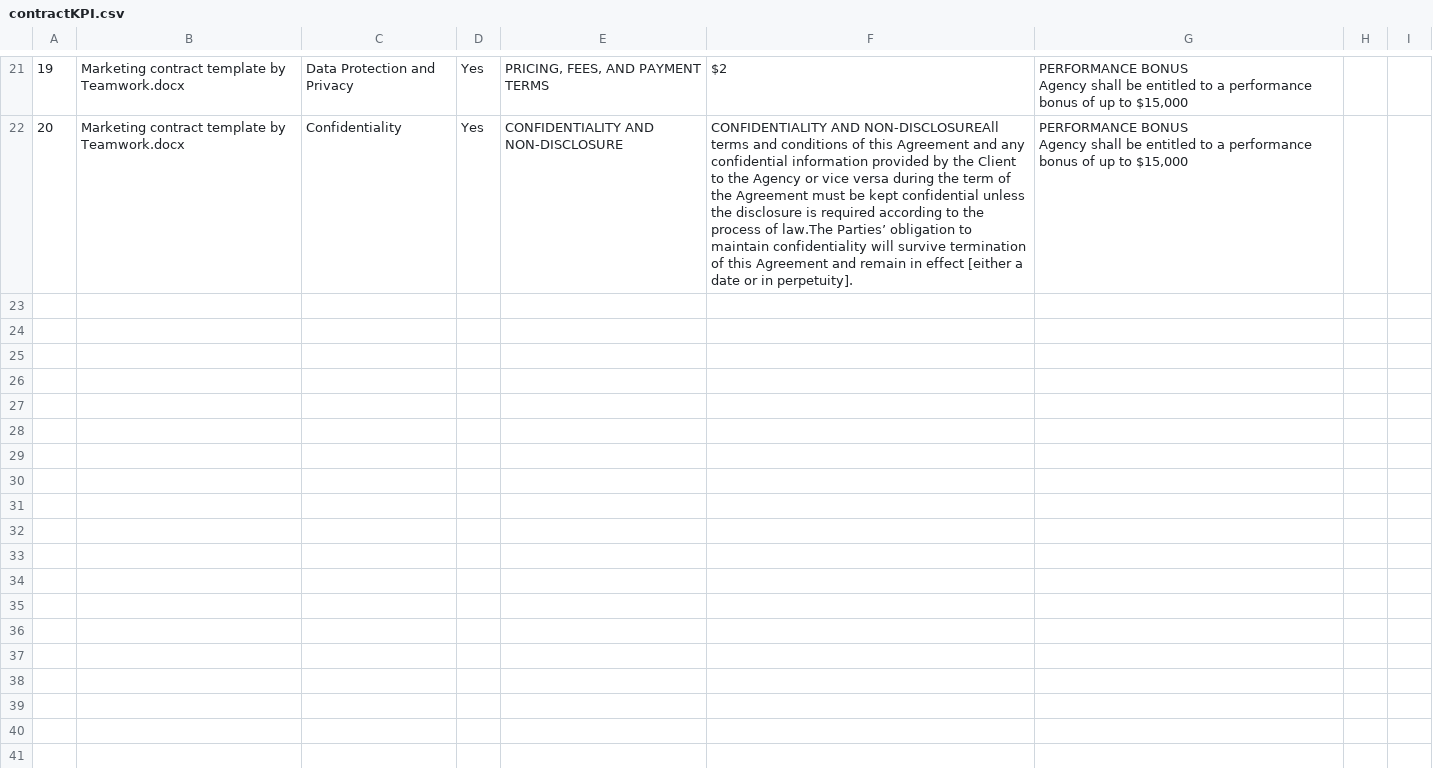
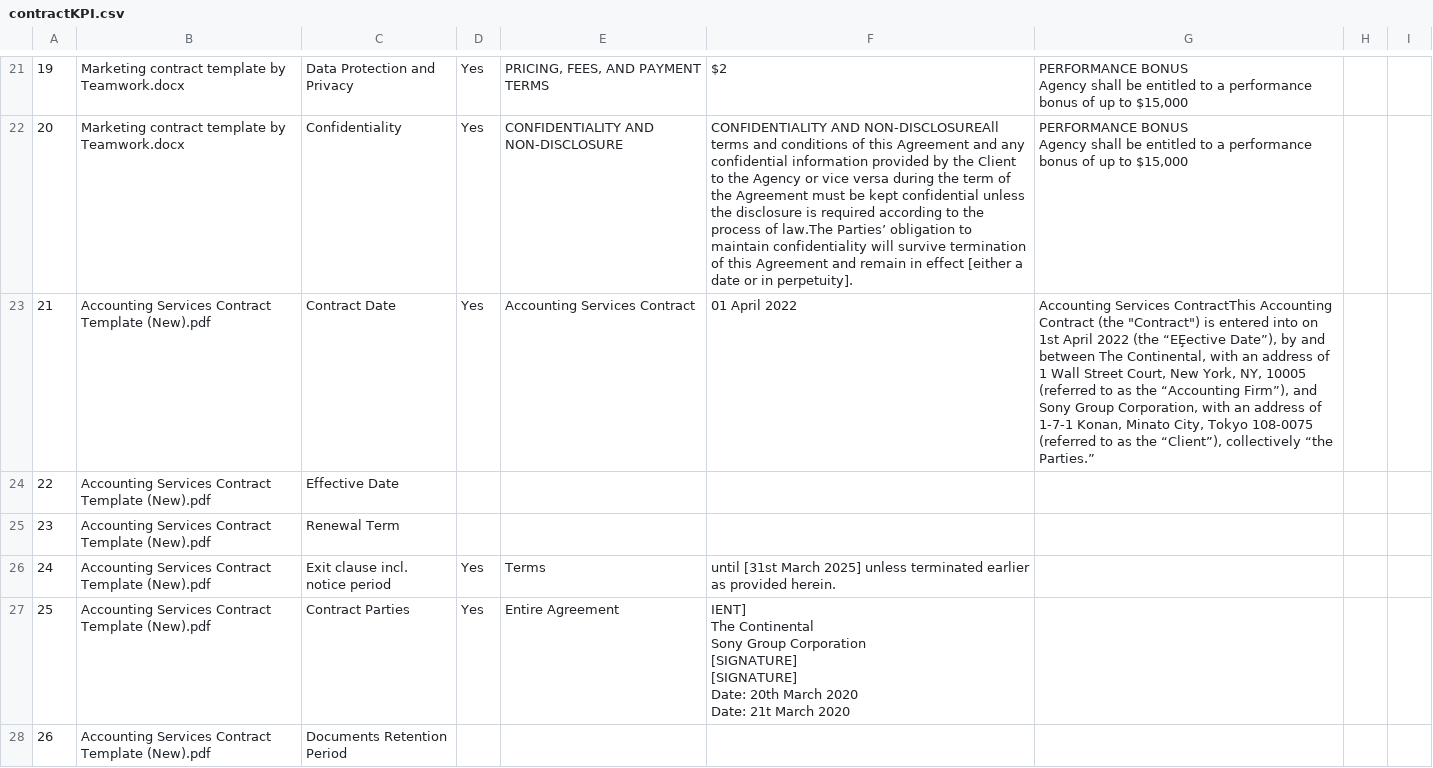
Before and after one commit to trannam710/codeShareRepo, a CSV file: data/contractKPI.csv, drawn as a sheet; only a part is shown, gaps mark what is left out; the diff covers the shown part only.

Commit message:
update

```diff
--- a/data/contractKPI.csv
+++ b/data/contractKPI.csv
@@ -51 +51,13 @@ Agency shall be entitled to a performance bonus of up to $15,000",,
 Agency shall be entitled to a performance bonus of up to $15,000",,
+21,Accounting Services Contract Template (New).pdf,Contract Date,Yes,Accounting Services Contract,01 April 2022,"Accounting Services ContractThis Accounting Contract (the ""Contract"") is entered into on 1st April 2022 (the “EȨective Date”), by and between The Continental, with an address of 1 Wall Street Court, New York, NY, 10005 (referred to as the “Accounting Firm”), and Sony Group Corporation, with an address of 1-7-1 Konan, Minato City, Tokyo 108-0075 (referred to as the “Client”), collectively “the Parties.”",,
+22,Accounting Services Contract Template (New).pdf,Effective Date,,,,,,
+23,Accounting Services Contract Template (New).pdf,Renewal Term,,,,,,
+24,Accounting Services Contract Template (New).pdf,Exit clause incl. notice period,Yes,Terms,until [31st March 2025] unless terminated earlier as provided herein.,,,
+25,Accounting Services Contract Template (New).pdf,Contract Parties,Yes,Entire Agreement,"IENT]
+The Continental
+Sony Group Corporation
+[SIGNATURE]
+[SIGNATURE]
+Date: 20th March 2020
+Date: 21t March 2020",,,
+26,Accounting Services Contract Template (New).pdf,Documents Retention Period,,,,,,
```
Also changed, not shown: 15 added rows elsewhere in this file.
